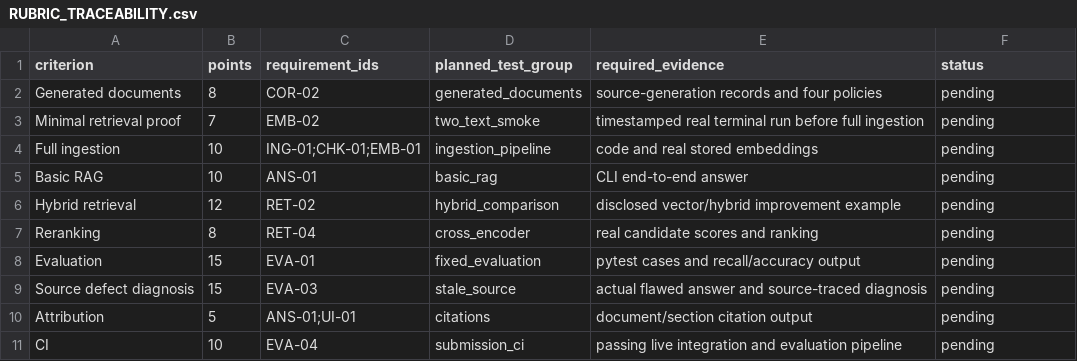
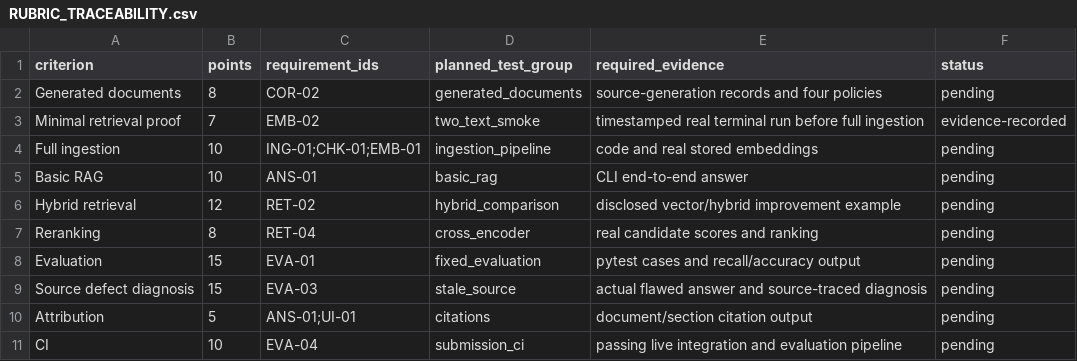
Before and after one commit to Prajwal-coforge/RAG-From-Scratch-Dual-Core, a CSV file: airport-policy-rag-spec/RUBRIC_TRACEABILITY.csv, drawn as a sheet.

```diff
--- a/airport-policy-rag-spec/RUBRIC_TRACEABILITY.csv
+++ b/airport-policy-rag-spec/RUBRIC_TRACEABILITY.csv
@@ -2,3 +2,3 @@ criterion,points,requirement_ids,planned_test_group,required_evidence,status
 "Generated documents","8","COR-02","generated_documents","source-generation records and four policies",pending
-"Minimal retrieval proof","7","EMB-02","two_text_smoke","timestamped real terminal run before full ingestion",pending
+"Minimal retrieval proof","7","EMB-02","two_text_smoke","timestamped real terminal run before full ingestion",evidence-recorded
 "Full ingestion","10","ING-01;CHK-01;EMB-01","ingestion_pipeline","code and real stored embeddings",pending
```
Also changed, not shown: 6 other files.
